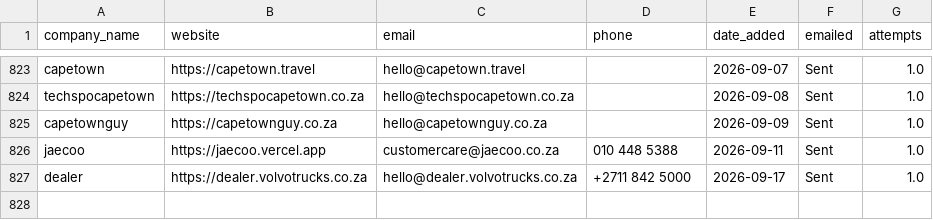
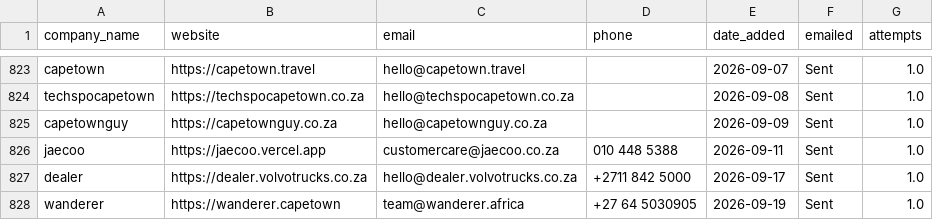
Before and after one commit to MareanaNsuku/Redbull-Outreach, a CSV file: companies.csv, drawn as a sheet; only a part is shown, gaps mark what is left out; the diff names each change by its address in the sheet, - before the commit and + after, or states it on an @@ line.

```diff
--- a/companies.csv
+++ b/companies.csv
+row 828: wanderer | https://wanderer.capetown | team@wanderer.africa | +27 64 5030905 | 2026-09-19 | Sent | 1.0
```
